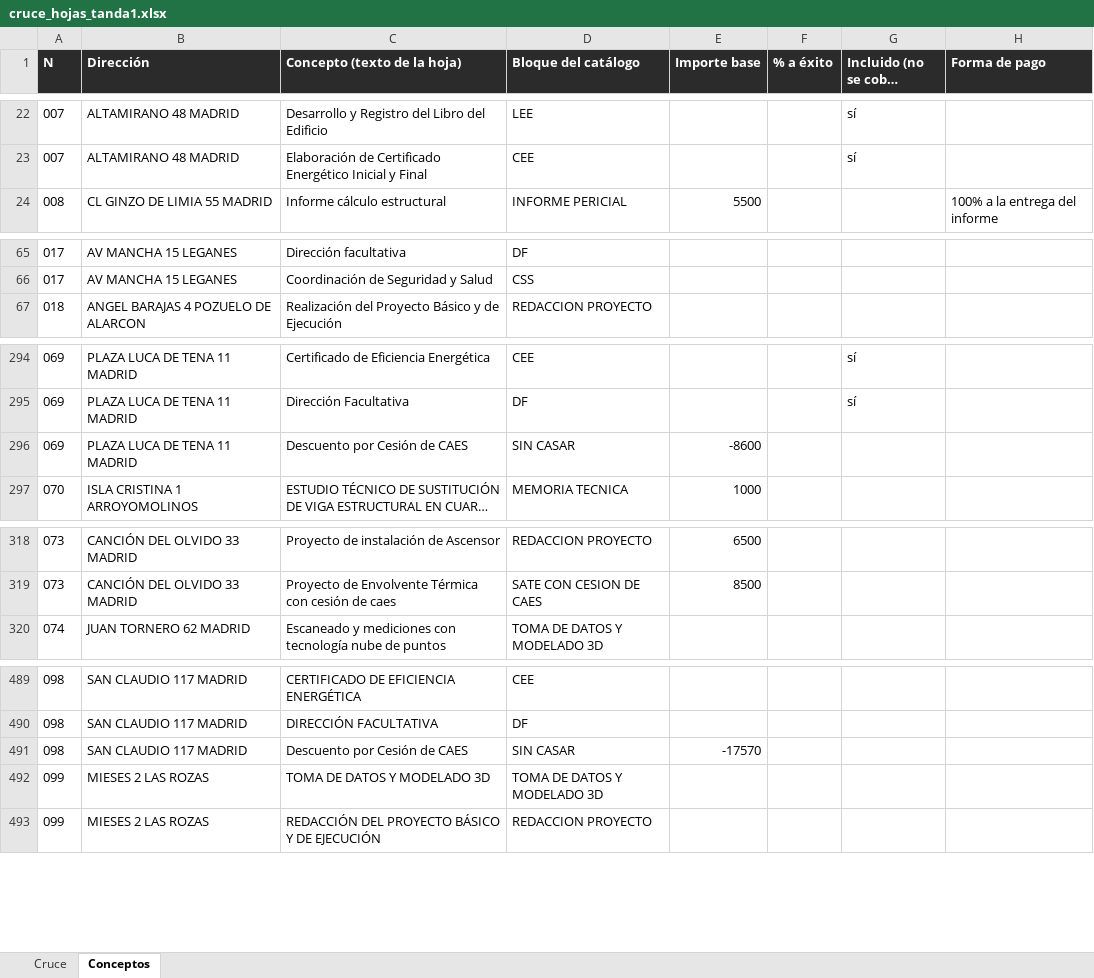
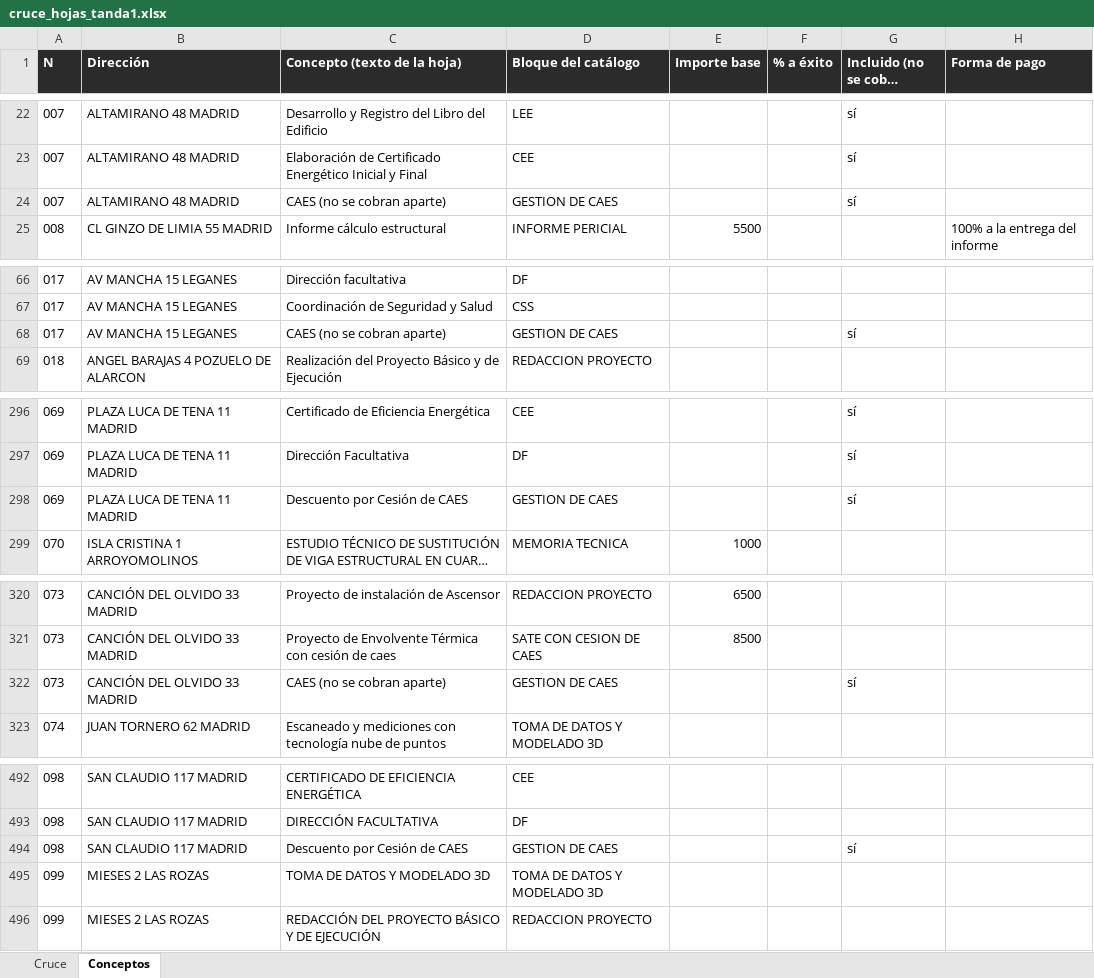
Before and after one commit to Accesalia/Accesalia, an Excel workbook: docs/cruce_hojas_tanda1.xlsx, sheet Conceptos, drawn as a sheet; only a part is shown, gaps mark what is left out; long unchanged cells end in …; values as stored, in another font and other column widths than the file's, no borders; addresses are those after the commit; the diff covers the shown part only; the diff names each change by its address in the sheet, - before the commit and + after, or states it on an @@ line.

```diff
--- a/docs/cruce_hojas_tanda1.xlsx (sheet Conceptos)
+++ b/docs/cruce_hojas_tanda1.xlsx (sheet Conceptos)
+row 24: 007 | ALTAMIRANO 48 MADRID | CAES (no se cobran aparte) | GESTION DE CAES |  |  | sí
+row 68: 017 | AV MANCHA 15 LEGANES | CAES (no se cobran aparte) | GESTION DE CAES |  |  | sí
-D298 (Bloque del catálogo): SIN CASAR
+D298 (Bloque del catálogo): GESTION DE CAES
-E298 (Importe base): -8600
+E298 (Importe base): (empty)
-G298 (Incluido (no se cobra aparte)): (empty)
+G298 (Incluido (no se cobra aparte)): sí
+row 322: 073 | CANCIÓN DEL OLVIDO 33 MADRID | CAES (no se cobran aparte) | GESTION DE CAES |  |  | sí
-D494 (Bloque del catálogo): SIN CASAR
+D494 (Bloque del catálogo): GESTION DE CAES
-E494 (Importe base): -17570
+E494 (Importe base): (empty)
-G494 (Incluido (no se cobra aparte)): (empty)
+G494 (Incluido (no se cobra aparte)): sí
```
Also changed, not shown: 4 edited cells elsewhere in this sheet, sheet Cruce, docs/cruce_hojas_tanda2.xlsx, 5 other files.
